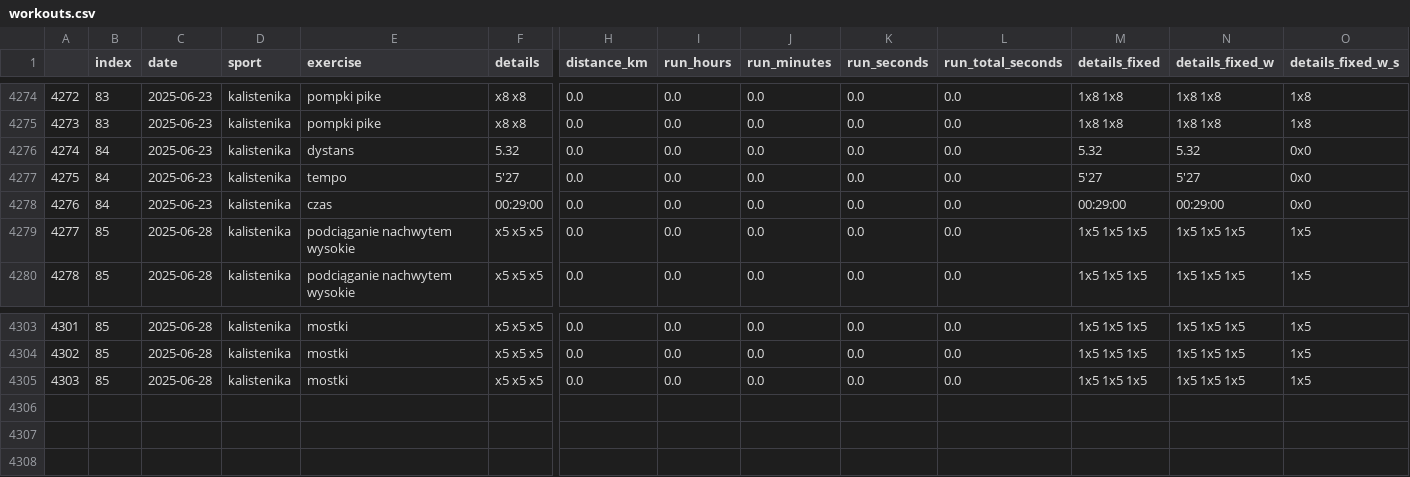
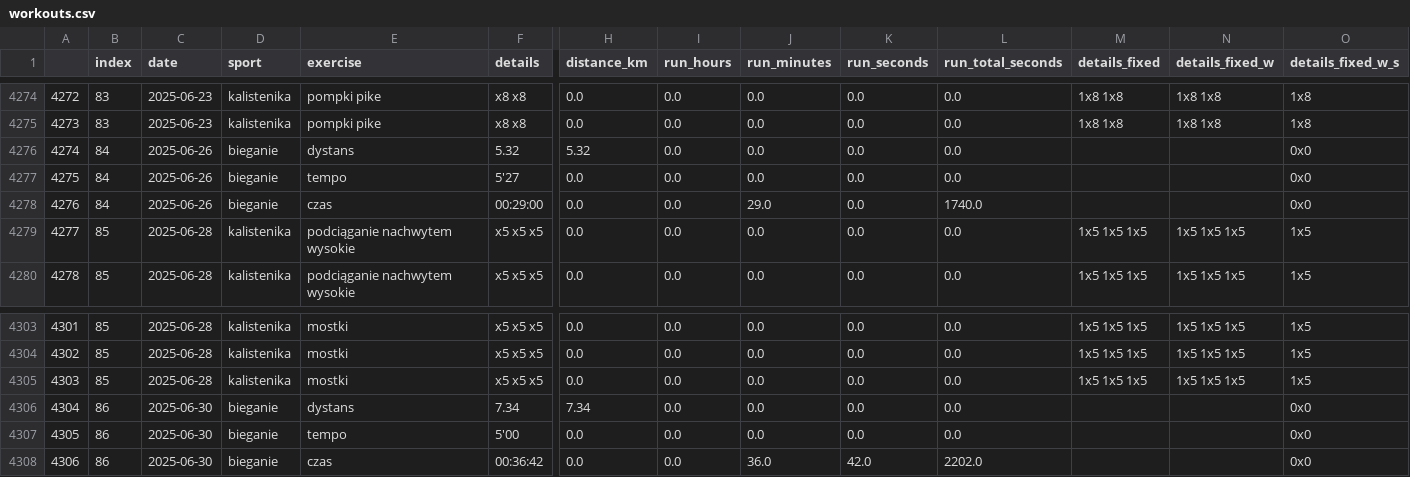
Before and after one commit to przemekolender/SportTracker, a CSV file: files/workouts.csv, drawn as a sheet; only a part is shown, gaps mark what is left out; rows hold the shown columns only; the diff names each change by its address in the sheet, - before the commit and + after, or states it on an @@ line.

```diff
--- a/files/workouts.csv
+++ b/files/workouts.csv
-C4276:C4278 (date): 2025-06-23
+C4276:C4278 (date): 2025-06-26
-D4276:D4278 (sport): kalistenika
+D4276:D4278 (sport): bieganie
-H4276 (distance_km): 0.0
+H4276 (distance_km): 5.32
-M4276 (details_fixed): 5.32
+M4276 (details_fixed): (empty)
-N4276 (details_fixed_w): 5.32
+N4276 (details_fixed_w): (empty)
-M4277 (details_fixed): 5'27
+M4277 (details_fixed): (empty)
-N4277 (details_fixed_w): 5'27
+N4277 (details_fixed_w): (empty)
-J4278 (run_minutes): 0.0
+J4278 (run_minutes): 29.0
-L4278 (run_total_seconds): 0.0
+L4278 (run_total_seconds): 1740.0
-M4278 (details_fixed): 00:29:00
+M4278 (details_fixed): (empty)
-N4278 (details_fixed_w): 00:29:00
+N4278 (details_fixed_w): (empty)
+row 4306: 4304 | 86 | 2025-06-30 | bieganie | dystans | 7.34 | 7.34 | 0.0 | 0.0 | 0.0 | 0.0 |  |  | 0x0
+row 4307: 4305 | 86 | 2025-06-30 | bieganie | tempo | 5'00 | 0.0 | 0.0 | 0.0 | 0.0 | 0.0 |  |  | 0x0
+row 4308: 4306 | 86 | 2025-06-30 | bieganie | czas | 00:36:42 | 0.0 | 0.0 | 36.0 | 42.0 | 2202.0 |  |  | 0x0
```
Also changed, not shown: files/calendar.csv.
